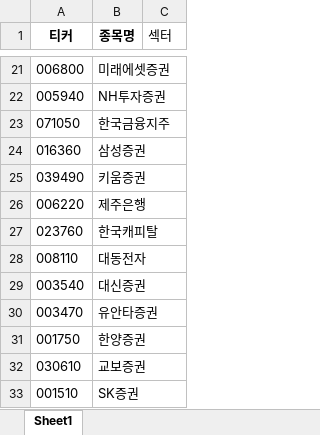
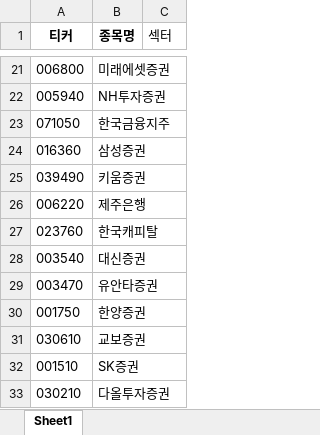
Before and after one commit to modntsimho-gif/my-stock-app, an Excel workbook: api/대상티커.xlsx, sheet Sheet1, drawn as a sheet; only a part is shown, gaps mark what is left out; the shorter side is filled out with more unchanged rows; values as stored, in another font and other column widths than the file's, no borders; the diff names each change by its address in the sheet, - before the commit and + after, or states it on an @@ line.

Commit message:
123124124

```diff
--- a/api/대상티커.xlsx (sheet Sheet1)
+++ b/api/대상티커.xlsx (sheet Sheet1)
-row 28: 008110 | 대동전자
```
